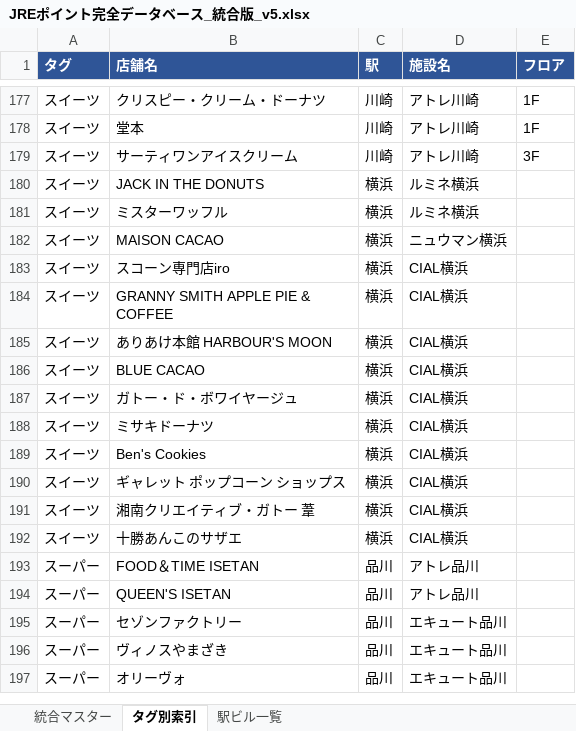
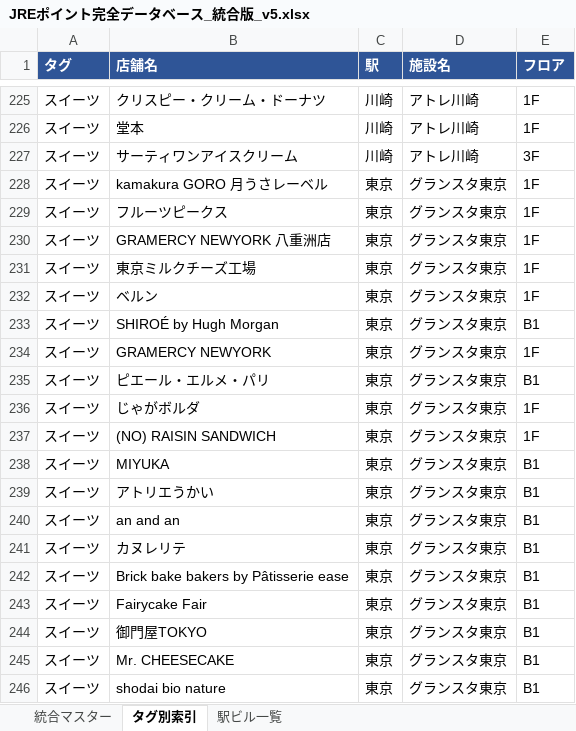
Before and after one commit to yossato/j, an Excel workbook: JREポイント完全データベース_統合版_v5.xlsx, sheet タグ別索引, drawn as a sheet; only a part is shown, gaps mark what is left out; the shorter side is filled out with more unchanged rows; values as stored, in another font and other column widths than the file's, no borders; the diff covers the shown part only; the diff names each change by its address in the sheet, - before the commit and + after, or states it on an @@ line.

```diff
--- a/JREポイント完全データベース_統合版_v5.xlsx (sheet タグ別索引)
+++ b/JREポイント完全データベース_統合版_v5.xlsx (sheet タグ別索引)
+row 228: スイーツ | kamakura GORO 月うさレーベル | 東京 | グランスタ東京 | 1F
+row 229: スイーツ | フルーツピークス | 東京 | グランスタ東京 | 1F
+row 230: スイーツ | GRAMERCY NEWYORK 八重洲店 | 東京 | グランスタ東京 | 1F
+row 231: スイーツ | 東京ミルクチーズ工場 | 東京 | グランスタ東京 | 1F
+row 232: スイーツ | ベルン | 東京 | グランスタ東京 | 1F
+row 233: スイーツ | SHIROÉ by Hugh Morgan | 東京 | グランスタ東京 | B1
+row 234: スイーツ | GRAMERCY NEWYORK | 東京 | グランスタ東京 | 1F
+row 235: スイーツ | ピエール・エルメ・パリ | 東京 | グランスタ東京 | B1
+row 236: スイーツ | じゃがボルダ | 東京 | グランスタ東京 | 1F
+row 237: スイーツ | (NO) RAISIN SANDWICH | 東京 | グランスタ東京 | 1F
+row 238: スイーツ | MIYUKA | 東京 | グランスタ東京 | B1
+row 239: スイーツ | アトリエうかい | 東京 | グランスタ東京 | B1
+row 240: スイーツ | an and an | 東京 | グランスタ東京 | B1
+row 241: スイーツ | カヌレリテ | 東京 | グランスタ東京 | B1
+row 242: スイーツ | Brick bake bakers by Pâtisserie ease | 東京 | グランスタ東京 | B1
+row 243: スイーツ | Fairycake Fair | 東京 | グランスタ東京 | B1
+row 244: スイーツ | 御門屋TOKYO | 東京 | グランスタ東京 | B1
+row 245: スイーツ | Mr. CHEESECAKE | 東京 | グランスタ東京 | B1
+row 246: スイーツ | shodai bio nature | 東京 | グランスタ東京 | B1
```
Also changed, not shown: 325 added rows and 2 removed rows elsewhere in this sheet, sheet 統合マスター, sheet 駅ビル一覧, 6 other files.
